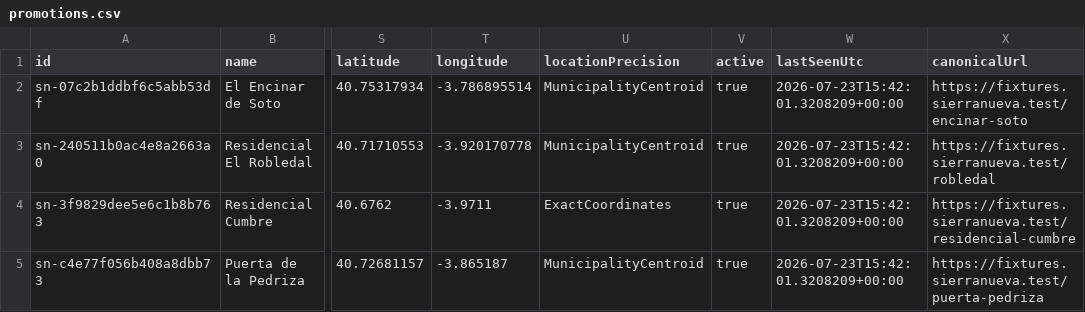
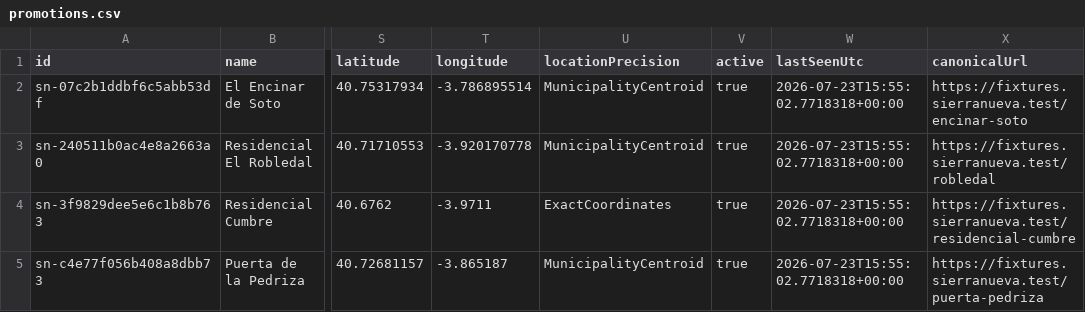
Before and after one commit to Javiig13/SierraNueva, a CSV file: data/public/promotions.csv, drawn as a sheet; only a part is shown, gaps mark what is left out; the diff names each change by its address in the sheet, - before the commit and + after, or states it on an @@ line.

Commit message:
feat: add first reviewed live source

```diff
--- a/data/public/promotions.csv
+++ b/data/public/promotions.csv
-W2:W5 (lastSeenUtc): 2026-07-23T15:42:01.3208209+00:00
+W2:W5 (lastSeenUtc): 2026-07-23T15:55:02.7718318+00:00
```
Also changed, not shown: 14 other files.
